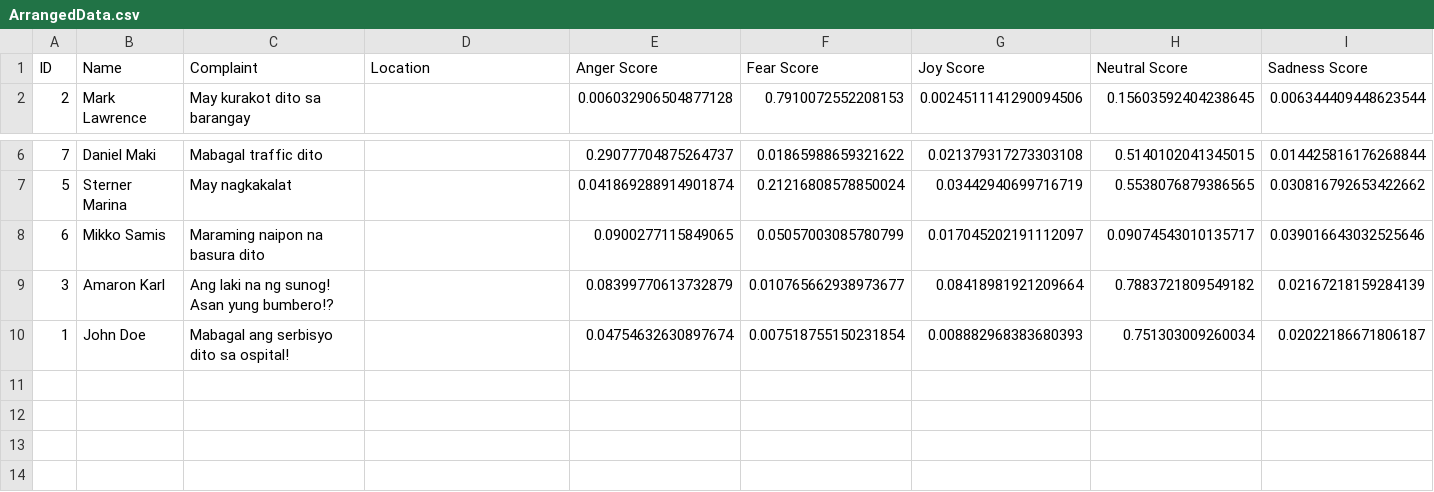
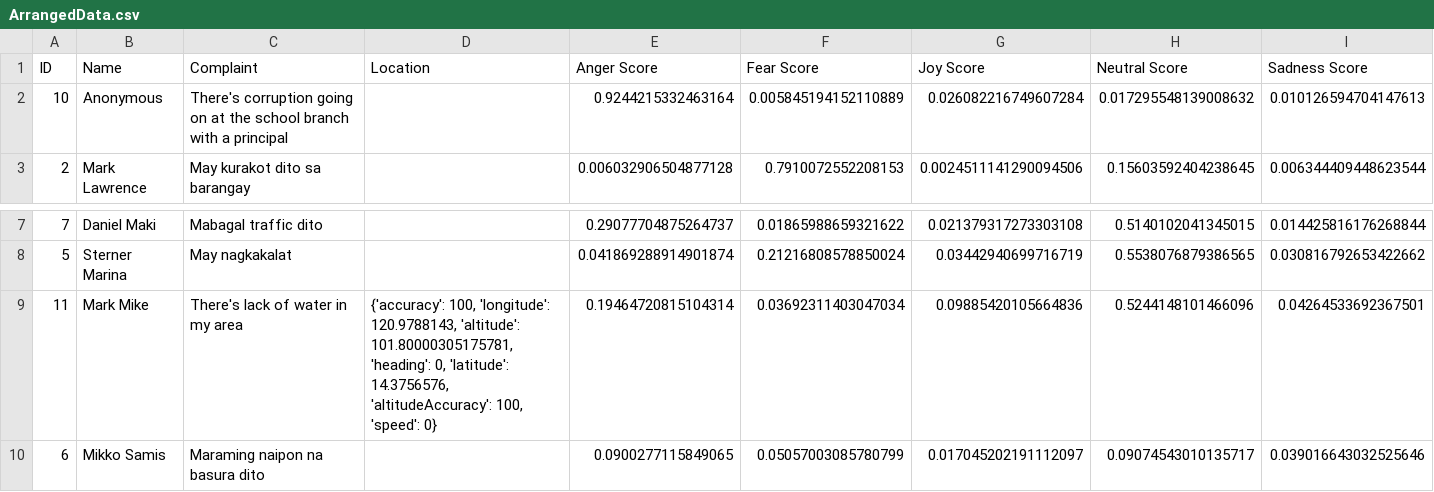
Before and after one commit to SmugOne/CitizenComplainAnalysisTest, a CSV file: CSVFile/ArrangedData.csv, drawn as a sheet; only a part is shown, gaps mark what is left out; the shorter side is filled out with more unchanged rows; rows hold the shown columns only; the diff names each change by its address in the sheet, - before the commit and + after, or states it on an @@ line.

```diff
--- a/CSVFile/ArrangedData.csv
+++ b/CSVFile/ArrangedData.csv
+row 2: 10 | Anonymous | There's corruption going on at the school branch with a principal |  | 0.9244215332463164 | 0.005845194152110889 | 0.026082216749607284 | 0.017295548139008632 | 0.010126594704147613
+row 9: 11 | Mark Mike | There's lack of water in my area | {'accuracy': 100, 'longitude': 120.9788143, 'altitude': 101.80000305175781, 'heading': 0, 'latitude': 14.3756576, 'altitudeAccuracy': 100, 'speed': 0} | 0.19464720815104314 | 0.03692311403047034 | 0.09885420105664836 | 0.5244148101466096 | 0.04264533692367501
```
Also changed, not shown: CSVFile/ComplaintsData.csv, 2 other files.
